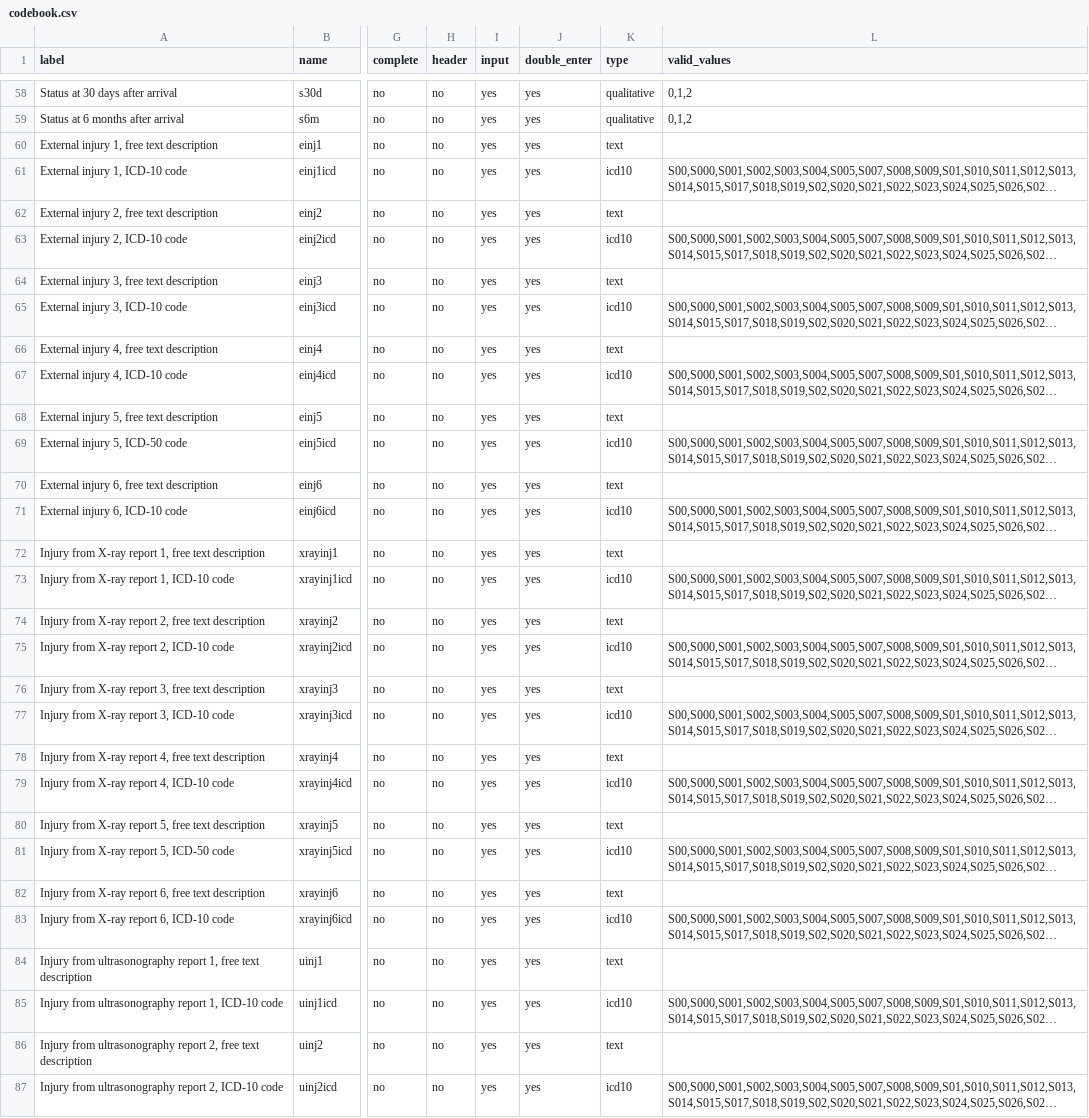
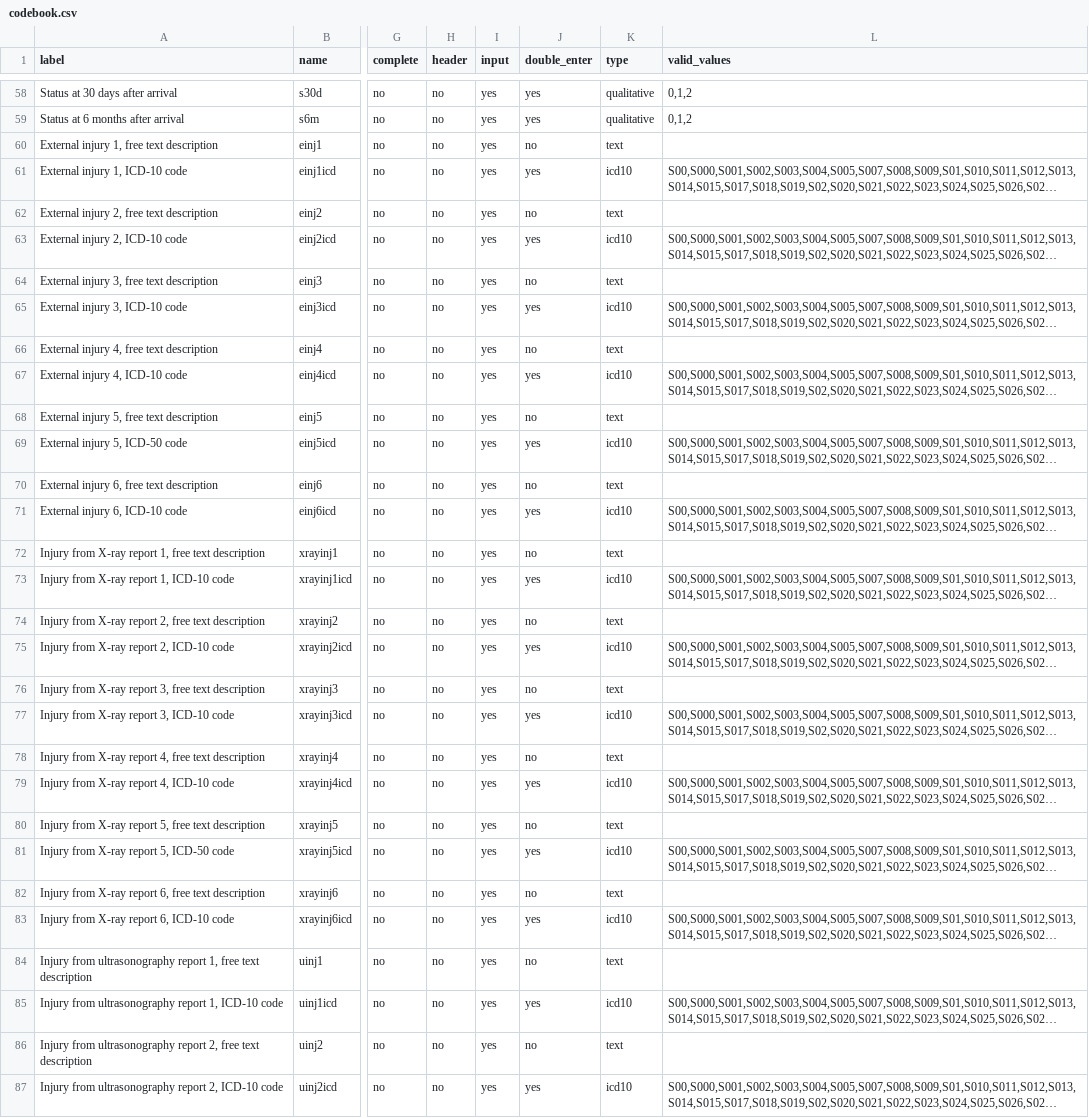
Before and after one commit to tracits/rodant, a CSV file: public/codebook.csv, drawn as a sheet; only a part is shown, gaps mark what is left out; long unchanged cells end in …; the diff covers the shown part only; the diff names each change by its address in the sheet, - before the commit and + after, or states it on an @@ line.

Commit message:
Update codebook so all text fields with "free text" in description are no longer marked double_enter

```diff
--- a/public/codebook.csv
+++ b/public/codebook.csv
-J60 (double_enter): yes
+J60 (double_enter): no
-J62 (double_enter): yes
+J62 (double_enter): no
-J64 (double_enter): yes
+J64 (double_enter): no
-J66 (double_enter): yes
+J66 (double_enter): no
-J68 (double_enter): yes
+J68 (double_enter): no
-J70 (double_enter): yes
+J70 (double_enter): no
-J72 (double_enter): yes
+J72 (double_enter): no
-J74 (double_enter): yes
+J74 (double_enter): no
-J76 (double_enter): yes
+J76 (double_enter): no
-J78 (double_enter): yes
+J78 (double_enter): no
-J80 (double_enter): yes
+J80 (double_enter): no
-J82 (double_enter): yes
+J82 (double_enter): no
-J84 (double_enter): yes
+J84 (double_enter): no
-J86 (double_enter): yes
+J86 (double_enter): no
```
Also changed, not shown: 17 edited cells elsewhere in this file.
